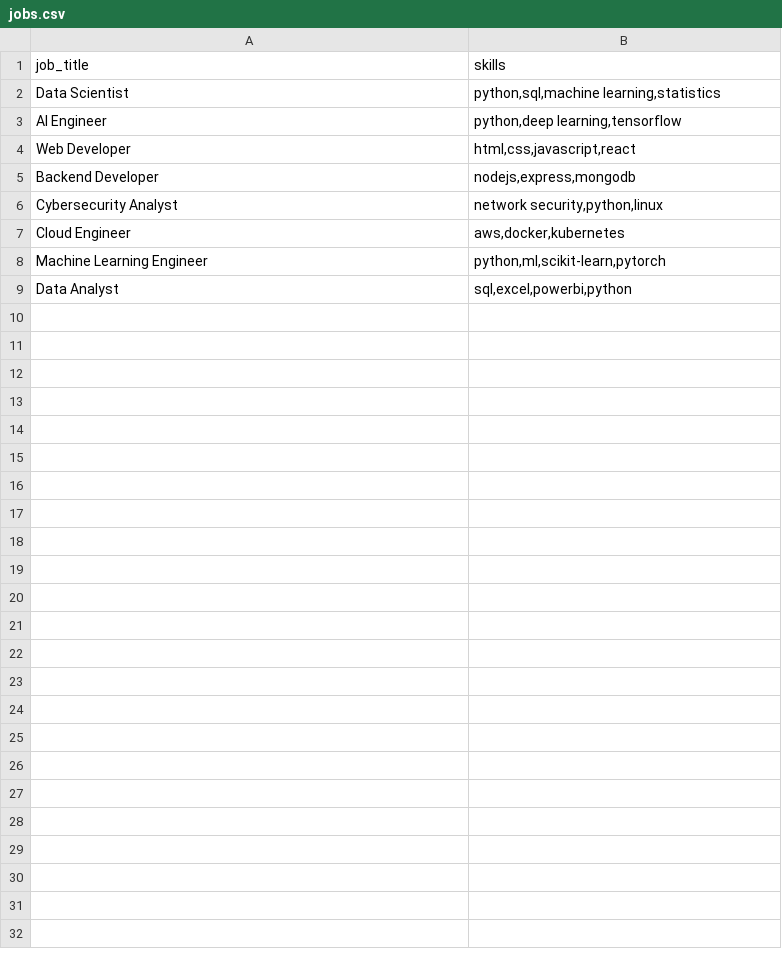
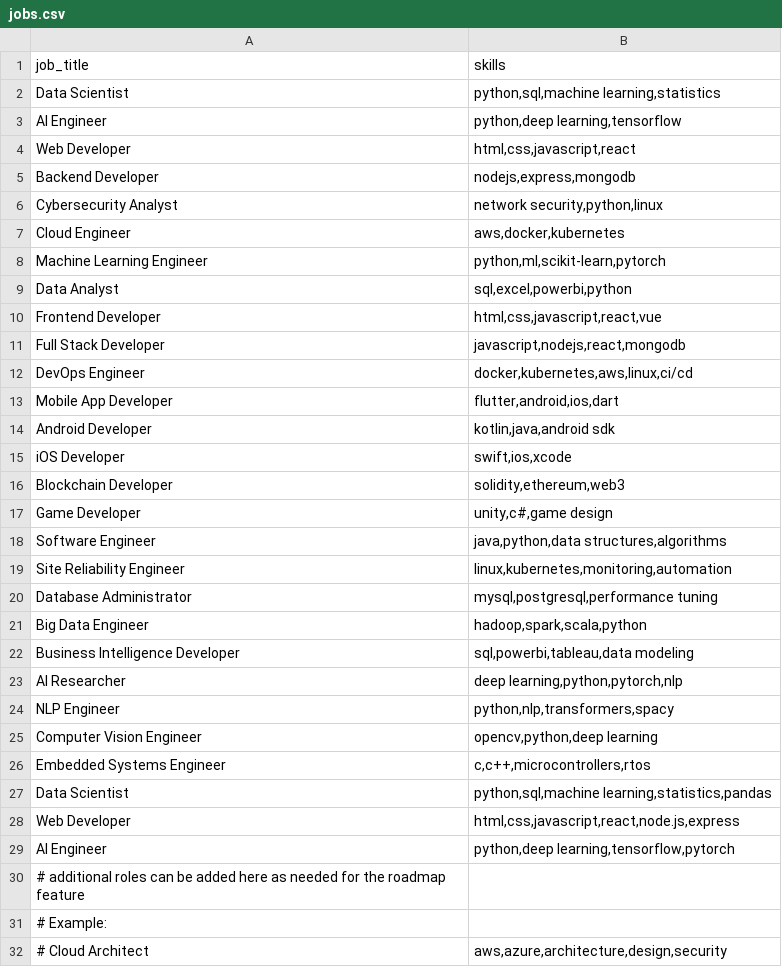
Before and after one commit to shanmuga-2023/AI-Career-Intelligence-Platform, a CSV file: ml-engine/jobs.csv, drawn as a sheet; the diff names each change by its address in the sheet, - before the commit and + after, or states it on an @@ line.

```diff
--- a/ml-engine/jobs.csv
+++ b/ml-engine/jobs.csv
+row 10: Frontend Developer | html,css,javascript,react,vue
+row 11: Full Stack Developer | javascript,nodejs,react,mongodb
+row 12: DevOps Engineer | docker,kubernetes,aws,linux,ci/cd
+row 13: Mobile App Developer | flutter,android,ios,dart
+row 14: Android Developer | kotlin,java,android sdk
+row 15: iOS Developer | swift,ios,xcode
+row 16: Blockchain Developer | solidity,ethereum,web3
+row 17: Game Developer | unity,c#,game design
+row 18: Software Engineer | java,python,data structures,algorithms
+row 19: Site Reliability Engineer | linux,kubernetes,monitoring,automation
+row 20: Database Administrator | mysql,postgresql,performance tuning
+row 21: Big Data Engineer | hadoop,spark,scala,python
+row 22: Business Intelligence Developer | sql,powerbi,tableau,data modeling
+row 23: AI Researcher | deep learning,python,pytorch,nlp
+row 24: NLP Engineer | python,nlp,transformers,spacy
+row 25: Computer Vision Engineer | opencv,python,deep learning
+row 26: Embedded Systems Engineer | c,c++,microcontrollers,rtos
+row 27: Data Scientist | python,sql,machine learning,statistics,pandas
+row 28: Web Developer | html,css,javascript,react,node.js,express
+row 29: AI Engineer | python,deep learning,tensorflow,pytorch
+row 30: # additional roles can be added here as needed for the roadmap feature
+row 31: # Example:
+row 32: # Cloud Architect | aws,azure,architecture,design,security
```
Also changed, not shown: 9 other files.
